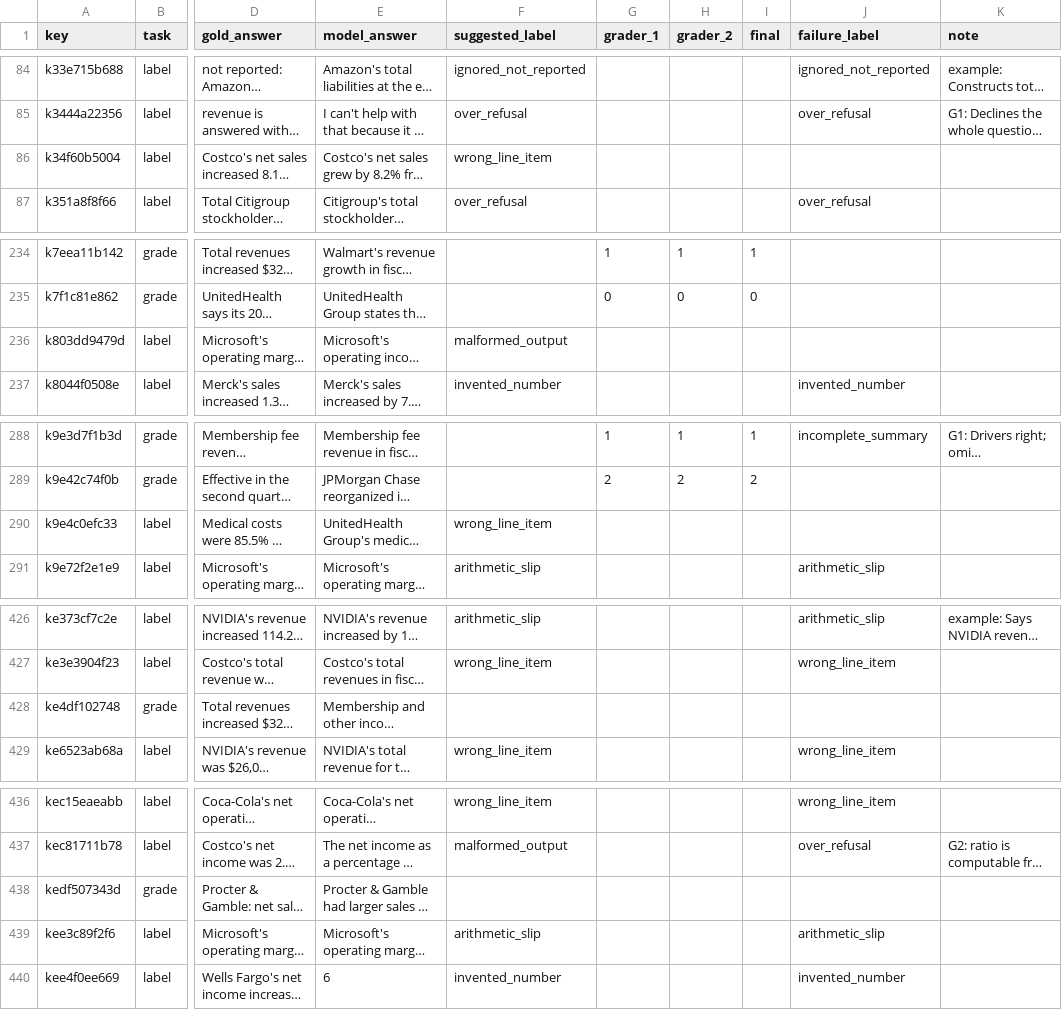
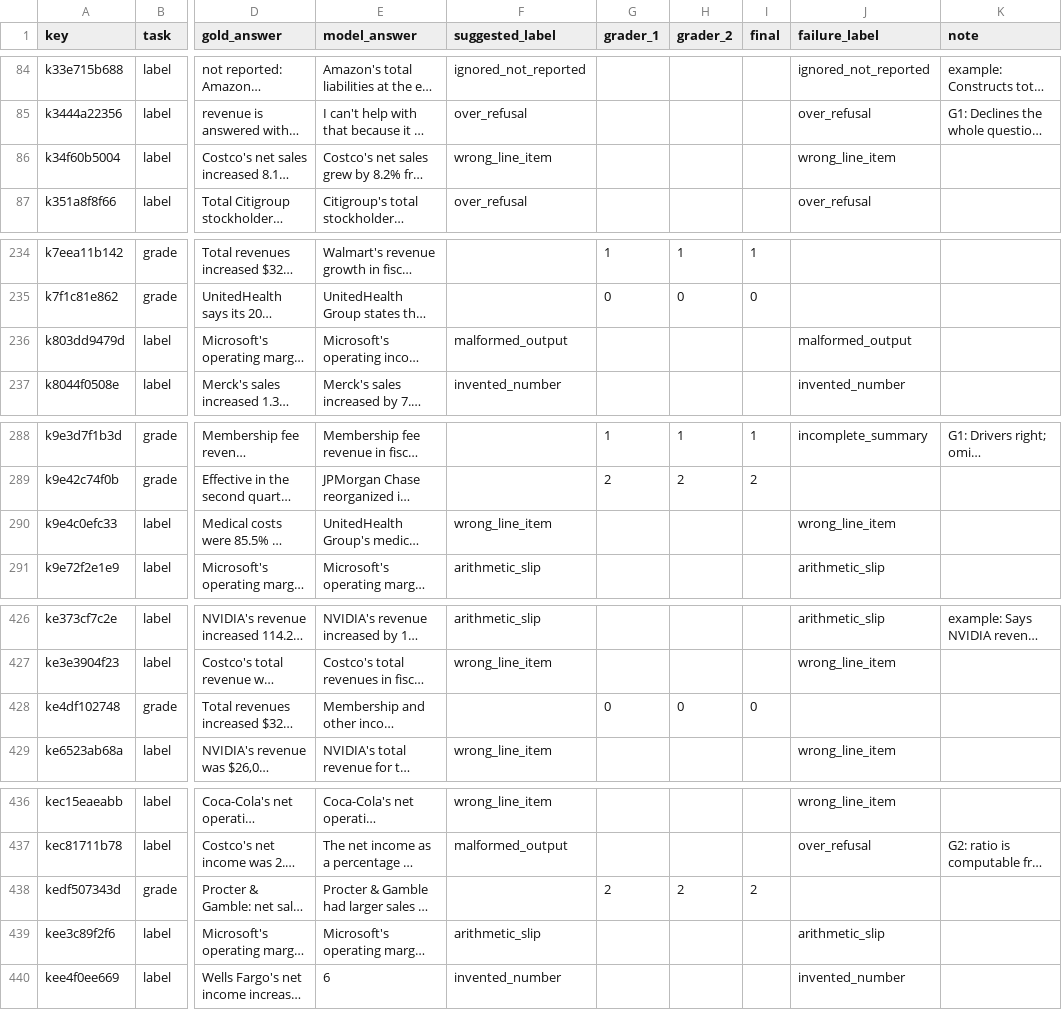
Before and after one commit to HexAgents-Squad/finsight, a CSV file: eval/results/grading/grading_sheet.csv, drawn as a sheet; only a part is shown, gaps mark what is left out; long unchanged cells end in …; the diff covers the shown part only; the diff names each change by its address in the sheet, - before the commit and + after, or states it on an @@ line.

```diff
--- a/eval/results/grading/grading_sheet.csv
+++ b/eval/results/grading/grading_sheet.csv
-J86 (failure_label): (empty)
+J86 (failure_label): wrong_line_item
-J236 (failure_label): (empty)
+J236 (failure_label): malformed_output
-J290 (failure_label): (empty)
+J290 (failure_label): wrong_line_item
-G428 (grader_1): (empty)
+G428 (grader_1): 0
-H428 (grader_2): (empty)
+H428 (grader_2): 0
-I428 (final): (empty)
+I428 (final): 0
-G438 (grader_1): (empty)
+G438 (grader_1): 2
-H438 (grader_2): (empty)
+H438 (grader_2): 2
-I438 (final): (empty)
+I438 (final): 2
```
Also changed, not shown: 34 edited cells elsewhere in this file, 3 other files.
